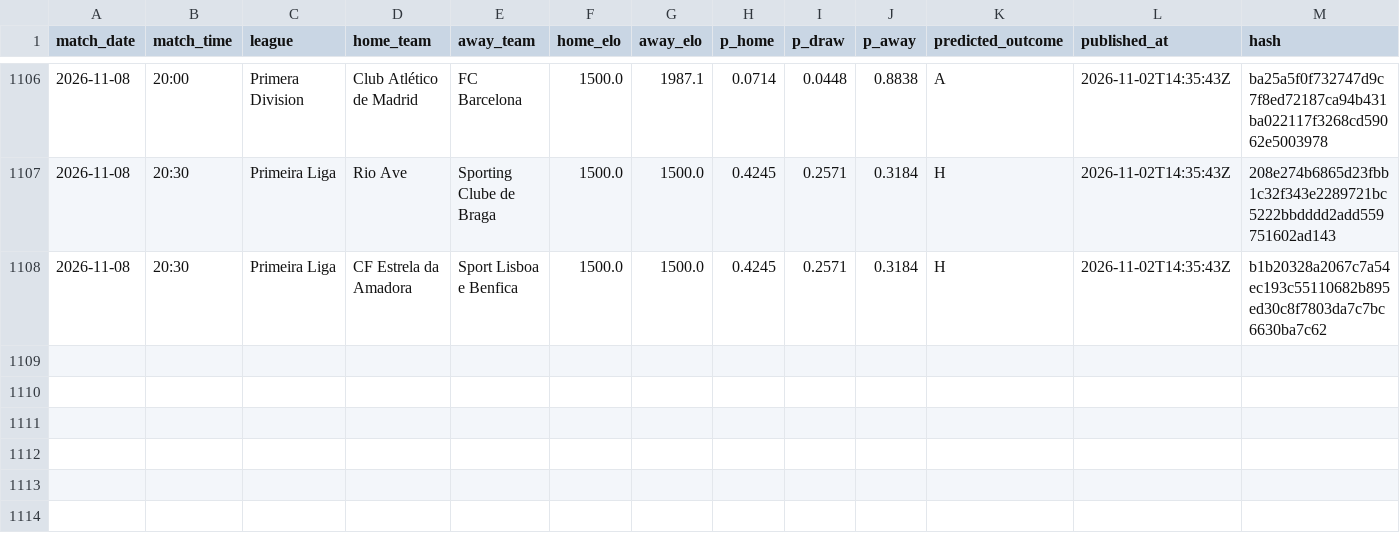
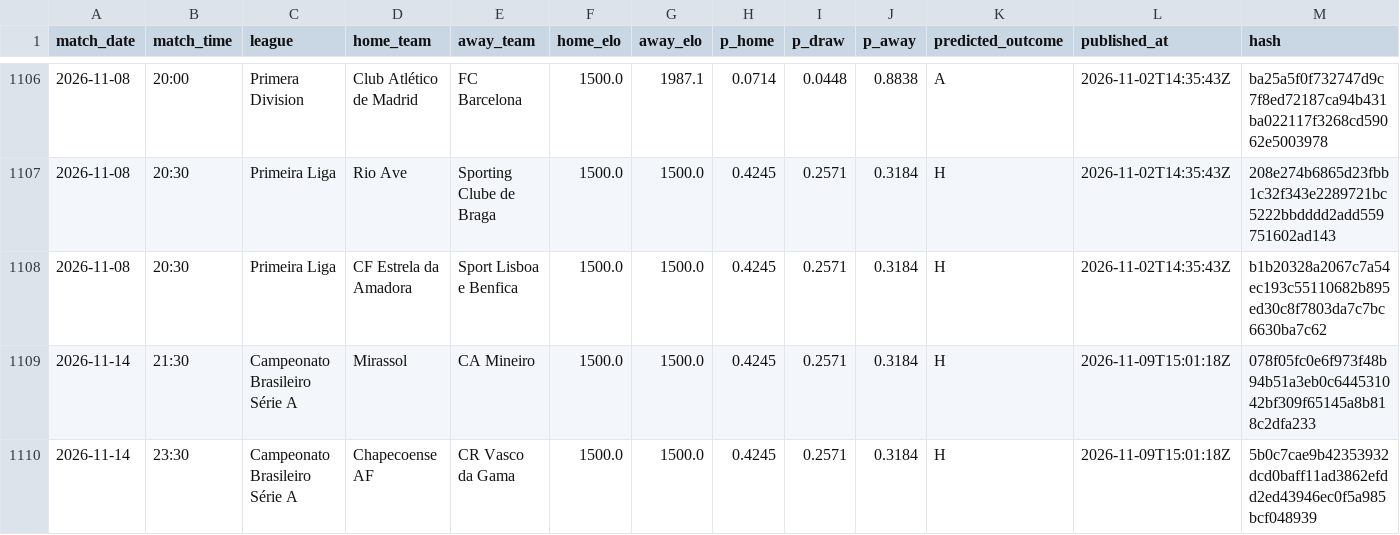
Before and after one commit to conairemolloy/formcast, a CSV file: data/processed/prediction_log.csv, drawn as a sheet; only a part is shown, gaps mark what is left out; rows hold the shown columns only; the diff names each change by its address in the sheet, - before the commit and + after, or states it on an @@ line.

```diff
--- a/data/processed/prediction_log.csv
+++ b/data/processed/prediction_log.csv
+row 1109: 2026-11-14 | 21:30 | Campeonato Brasileiro Série A | Mirassol | CA Mineiro | 1500.0 | 1500.0 | 0.4245 | 0.2571 | 0.3184 | H | 2026-11-09T15:01:18Z | 078f05fc0e6f973f48b94b51a3eb0c644531042bf309f65145a8b818c2dfa233
+row 1110: 2026-11-14 | 23:30 | Campeonato Brasileiro Série A | Chapecoense AF | CR Vasco da Gama | 1500.0 | 1500.0 | 0.4245 | 0.2571 | 0.3184 | H | 2026-11-09T15:01:18Z | 5b0c7cae9b42353932dcd0baff11ad3862efdd2ed43946ec0f5a985bcf048939
```
Also changed, not shown: data/processed/accumulator_bets.csv, data/processed/kelly_simulation.csv, 11 other files.
